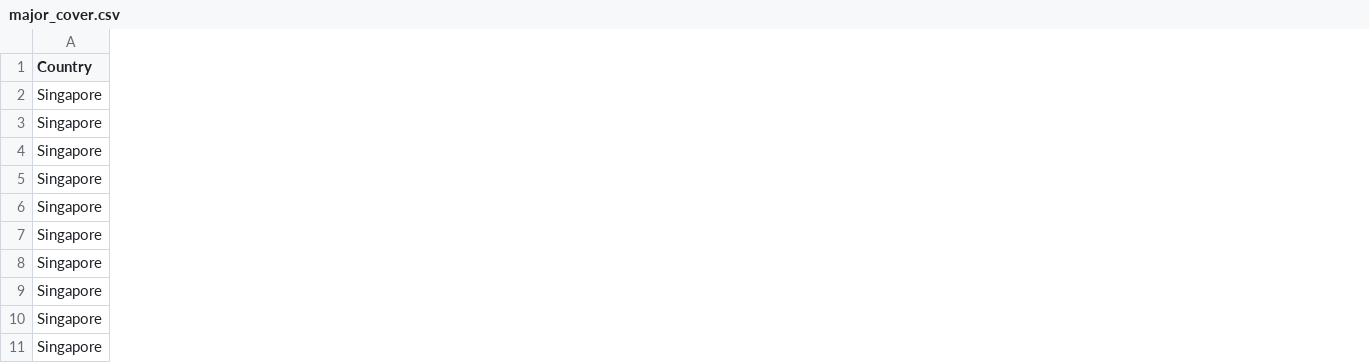
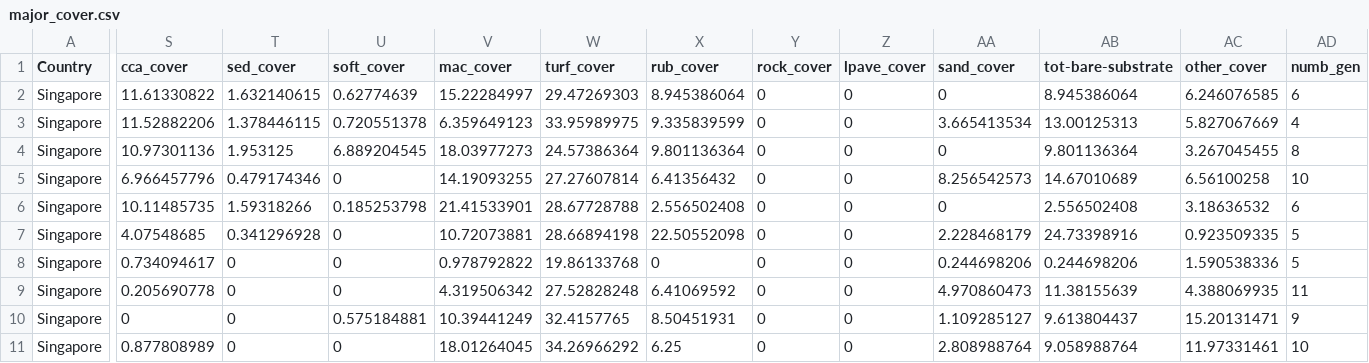
Before and after one commit to FraserJH/singapore_cbudget, a CSV file: major_cover.csv, drawn as a sheet; only a part is shown, gaps mark what is left out; the diff names each change by its address in the sheet, - before the commit and + after, or states it on an @@ line.

```diff
--- a/major_cover.csv
+++ b/major_cover.csv
+column S (cca_cover), rows 2-11: 11.61330822 | 11.52882206 | 10.97301136 | 6.966457796 | 10.11485735 | 4.07548685 | 0.734094617 | 0.205690778 | 0 | 0.877808989
+column T (sed_cover), rows 2-11: 1.632140615 | 1.378446115 | 1.953125 | 0.479174346 | 1.59318266 | 0.341296928 | 0 | 0 | 0 | 0
+column U (soft_cover), rows 2-11: 0.62774639 | 0.720551378 | 6.889204545 | 0 | 0.185253798 | 0 | 0 | 0 | 0.575184881 | 0
+column V (mac_cover), rows 2-11: 15.22284997 | 6.359649123 | 18.03977273 | 14.19093255 | 21.41533901 | 10.72073881 | 0.978792822 | 4.319506342 | 10.39441249 | 18.01264045
+column W (turf_cover), rows 2-11: 29.47269303 | 33.95989975 | 24.57386364 | 27.27607814 | 28.67728788 | 28.66894198 | 19.86133768 | 27.52828248 | 32.4157765 | 34.26966292
+column X (rub_cover), rows 2-11: 8.945386064 | 9.335839599 | 9.801136364 | 6.41356432 | 2.556502408 | 22.50552098 | 0 | 6.41069592 | 8.50451931 | 6.25
+column Y (rock_cover), rows 2-11: all 0
+column Z (lpave_cover), rows 2-11: all 0
+column AA (sand_cover), rows 2-11: 0 | 3.665413534 | 0 | 8.256542573 | 0 | 2.228468179 | 0.244698206 | 4.970860473 | 1.109285127 | 2.808988764
+column AB (tot-bare-substrate), rows 2-11: 8.945386064 | 13.00125313 | 9.801136364 | 14.67010689 | 2.556502408 | 24.73398916 | 0.244698206 | 11.38155639 | 9.613804437 | 9.058988764
+column AC (other_cover), rows 2-11: 6.246076585 | 5.827067669 | 3.267045455 | 6.56100258 | 3.18636532 | 0.923509335 | 1.590538336 | 4.388069935 | 15.20131471 | 11.97331461
+column AD (numb_gen), rows 2-11: 6 | 4 | 8 | 10 | 6 | 5 | 5 | 11 | 9 | 10
```
Also changed, not shown: summarydat_newintbio.csv, 6 other files.
